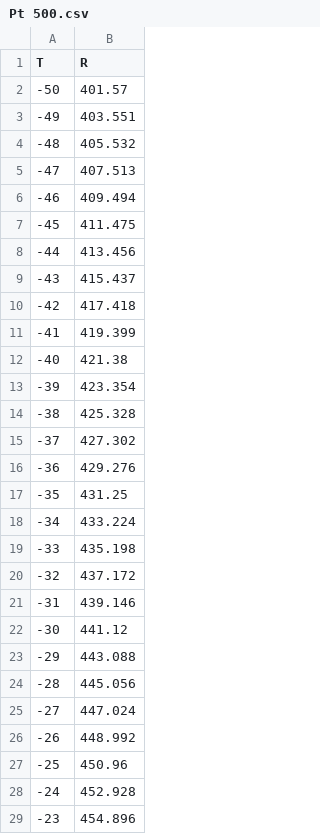
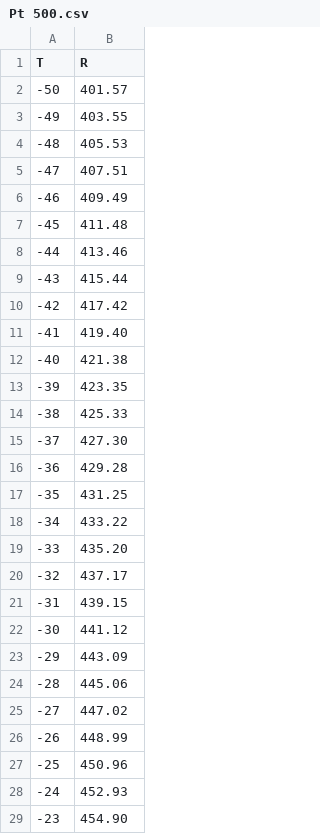
Before and after one commit to Marik28/dissertation, a CSV file: data/sensors_characteristics/Pt 500.csv, drawn as a sheet; only a part is shown; the diff covers the shown part only.

```diff
--- a/data/sensors_characteristics/Pt 500.csv
+++ b/data/sensors_characteristics/Pt 500.csv
@@ -2,28 +2,28 @@ T,R
 -50,401.57
--49,403.551
--48,405.532
--47,407.513
--46,409.494
--45,411.475
--44,413.456
--43,415.437
--42,417.418
--41,419.399
+-49,403.55
+-48,405.53
+-47,407.51
+-46,409.49
+-45,411.48
+-44,413.46
+-43,415.44
+-42,417.42
+-41,419.40
 -40,421.38
--39,423.354
--38,425.328
--37,427.302
--36,429.276
+-39,423.35
+-38,425.33
+-37,427.30
+-36,429.28
 -35,431.25
--34,433.224
--33,435.198
--32,437.172
--31,439.146
+-34,433.22
+-33,435.20
+-32,437.17
+-31,439.15
 -30,441.12
--29,443.088
--28,445.056
--27,447.024
--26,448.992
+-29,443.09
+-28,445.06
+-27,447.02
+-26,448.99
 -25,450.96
--24,452.928
--23,454.896
+-24,452.93
+-23,454.90
```
Also changed, not shown: 97 edited cells elsewhere in this file, data/sensors_characteristics/Pt 50.csv, 1 other file.
